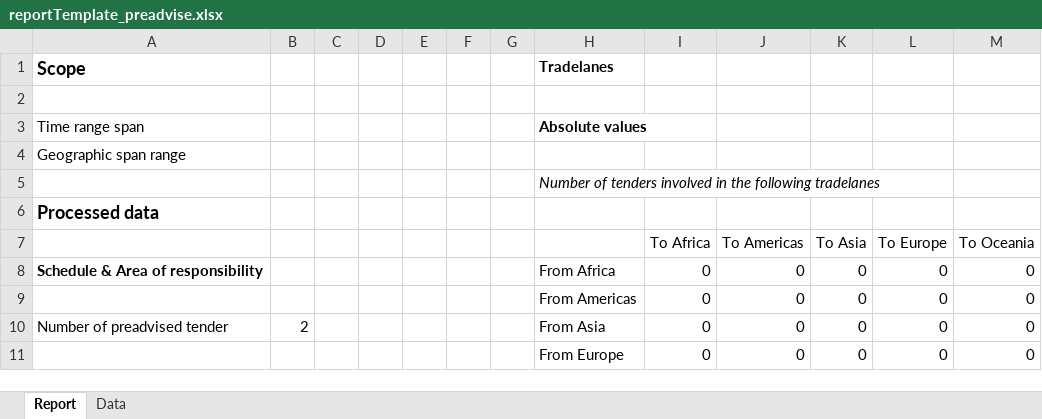
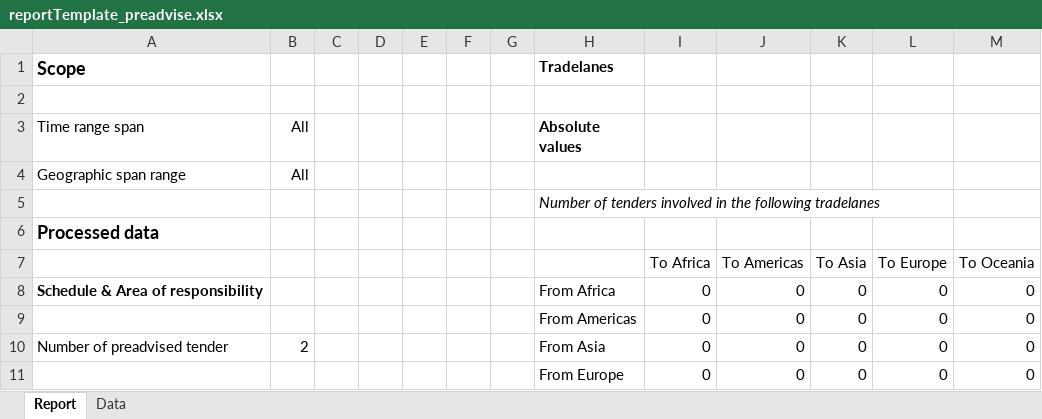
Before and after one commit to cl3mcg/moonshot, an Excel workbook: reports/templates/reportTemplate_preadvise.xlsx, sheet Report, drawn as a sheet; only a part is shown; values as stored, in another font and other column widths than the file's, no borders; the diff names each change by its address in the sheet, - before the commit and + after, or states it on an @@ line.

```diff
--- a/reports/templates/reportTemplate_preadvise.xlsx (sheet Report)
+++ b/reports/templates/reportTemplate_preadvise.xlsx (sheet Report)
-B3: (empty)
+B3: All
-B4 (All): (empty)
+B4 (All): All
```
Also changed, not shown: reports/templates/reportTemplate_register.xlsx, 9 other files.
